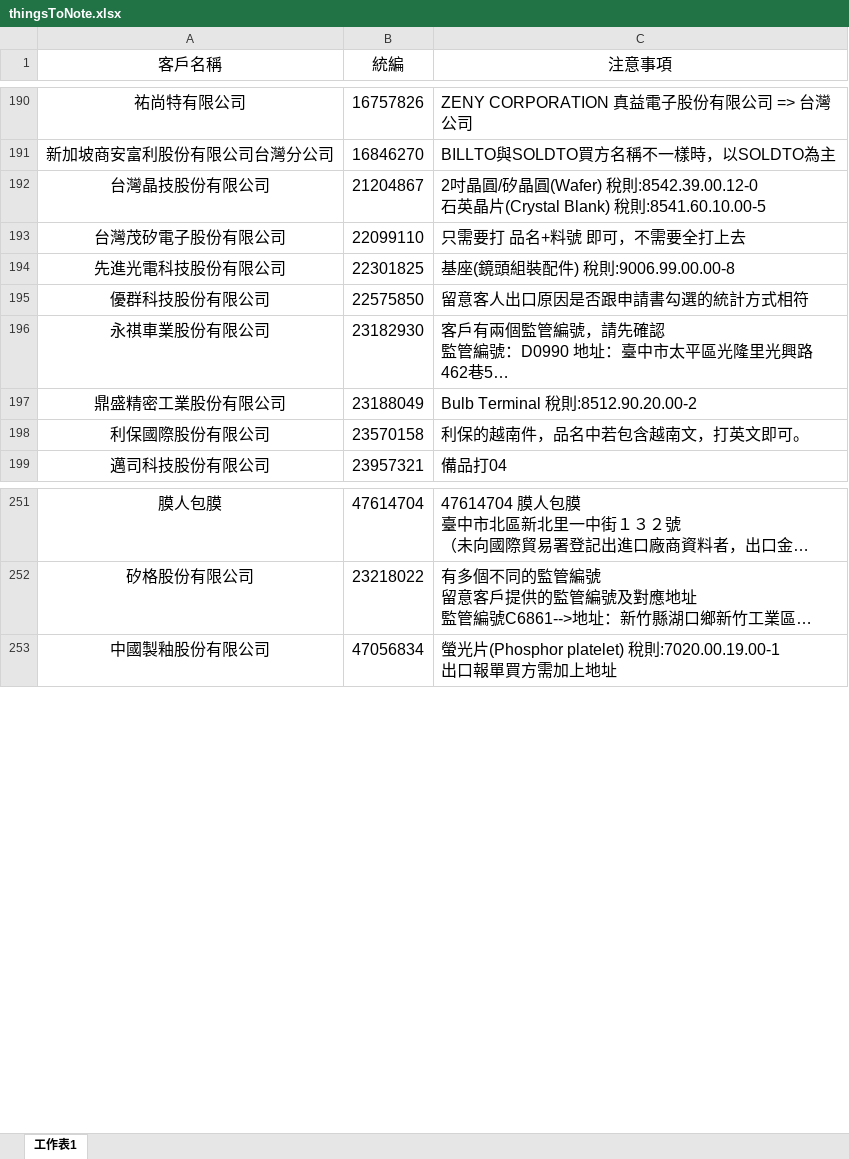
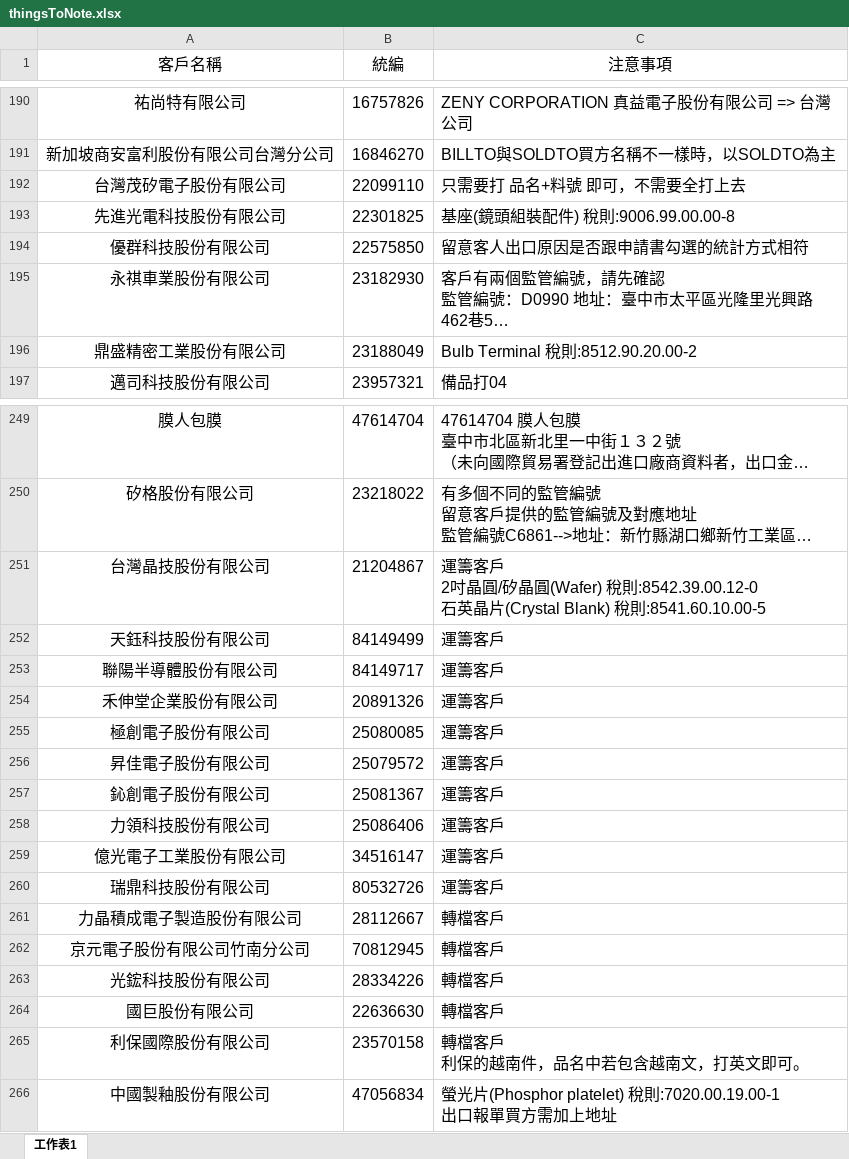
Before and after one commit to liyijung/Export-declaration, an Excel workbook: thingsToNote.xlsx, sheet 工作表1, drawn as a sheet; only a part is shown, gaps mark what is left out; long unchanged cells end in …; values as stored, in another font and other column widths than the file's, no borders; conditional formats not drawn; removed rows and columns are numbered as before the commit, all else as after; ↵ is a line break in a cell; the diff names each change by its address in the sheet, - before the commit and + after, or states it on an @@ line.

Commit message:
Add files via upload

```diff
--- a/thingsToNote.xlsx (sheet 工作表1)
+++ b/thingsToNote.xlsx (sheet 工作表1)
-row 192: 台灣晶技股份有限公司 | 21204867 | 2吋晶圓/矽晶圓(Wafer) 稅則:8542.39.00.12-0 ↵ 石英晶片(Crystal Blank) 稅則:8541.60.10.00-5
-row 198: 利保國際股份有限公司 | 23570158 | 利保的越南件，品名中若包含越南文，打英文即可。
+row 251: 台灣晶技股份有限公司 | 21204867 | 運籌客戶 ↵ 2吋晶圓/矽晶圓(Wafer) 稅則:8542.39.00.12-0 ↵ 石英晶片(Crystal Blank) 稅則:8541.60.10.00-5
+row 252: 天鈺科技股份有限公司 | 84149499 | 運籌客戶
+row 253: 聯陽半導體股份有限公司 | 84149717 | 運籌客戶
+row 254: 禾伸堂企業股份有限公司 | 20891326 | 運籌客戶
+row 255: 極創電子股份有限公司 | 25080085 | 運籌客戶
+row 256: 昇佳電子股份有限公司 | 25079572 | 運籌客戶
+row 257: 鈊創電子股份有限公司 | 25081367 | 運籌客戶
+row 258: 力領科技股份有限公司 | 25086406 | 運籌客戶
+row 259: 億光電子工業股份有限公司 | 34516147 | 運籌客戶
+row 260: 瑞鼎科技股份有限公司 | 80532726 | 運籌客戶
+row 261: 力晶積成電子製造股份有限公司 | 28112667 | 轉檔客戶
+row 262: 京元電子股份有限公司竹南分公司 | 70812945 | 轉檔客戶
+row 263: 光鋐科技股份有限公司 | 28334226 | 轉檔客戶
+row 264: 國巨股份有限公司 | 22636630 | 轉檔客戶
+row 265: 利保國際股份有限公司 | 23570158 | 轉檔客戶 ↵ 利保的越南件，品名中若包含越南文，打英文即可。
```
